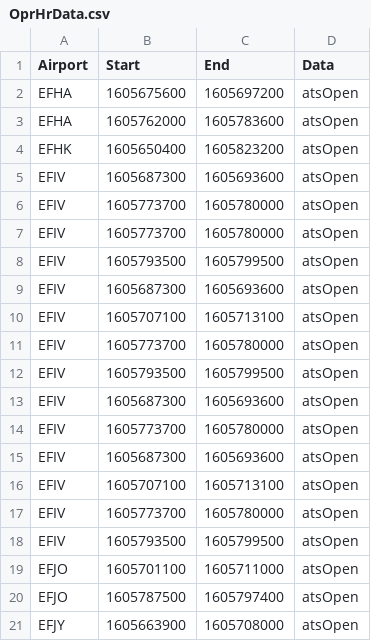
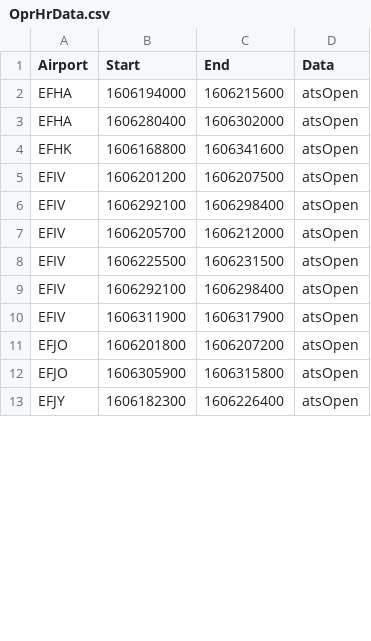
Before and after one commit to markus-karki/Minimiharveli, a CSV file: OprHrData.csv, drawn as a sheet; only a part is shown; the diff covers the shown part only.

```diff
--- a/OprHrData.csv
+++ b/OprHrData.csv
@@ -1,21 +1,13 @@
 Airport,Start,End,Data
-EFHA,1605675600,1605697200,atsOpen
-EFHA,1605762000,1605783600,atsOpen
-EFHK,1605650400,1605823200,atsOpen
-EFIV,1605687300,1605693600,atsOpen
-EFIV,1605773700,1605780000,atsOpen
-EFIV,1605773700,1605780000,atsOpen
-EFIV,1605793500,1605799500,atsOpen
-EFIV,1605687300,1605693600,atsOpen
-EFIV,1605707100,1605713100,atsOpen
-EFIV,1605773700,1605780000,atsOpen
-EFIV,1605793500,1605799500,atsOpen
-EFIV,1605687300,1605693600,atsOpen
-EFIV,1605773700,1605780000,atsOpen
-EFIV,1605687300,1605693600,atsOpen
-EFIV,1605707100,1605713100,atsOpen
-EFIV,1605773700,1605780000,atsOpen
-EFIV,1605793500,1605799500,atsOpen
-EFJO,1605701100,1605711000,atsOpen
-EFJO,1605787500,1605797400,atsOpen
-EFJY,1605663900,1605708000,atsOpen
+EFHA,1606194000,1606215600,atsOpen
+EFHA,1606280400,1606302000,atsOpen
+EFHK,1606168800,1606341600,atsOpen
+EFIV,1606201200,1606207500,atsOpen
+EFIV,1606292100,1606298400,atsOpen
+EFIV,1606205700,1606212000,atsOpen
+EFIV,1606225500,1606231500,atsOpen
+EFIV,1606292100,1606298400,atsOpen
+EFIV,1606311900,1606317900,atsOpen
+EFJO,1606201800,1606207200,atsOpen
+EFJO,1606305900,1606315800,atsOpen
+EFJY,1606182300,1606226400,atsOpen
```
Also changed, not shown: 2 added rows, 4 removed rows and 92 edited cells elsewhere in this file, CivilTwilightData.csv, TafData.csv, 2 other files.
